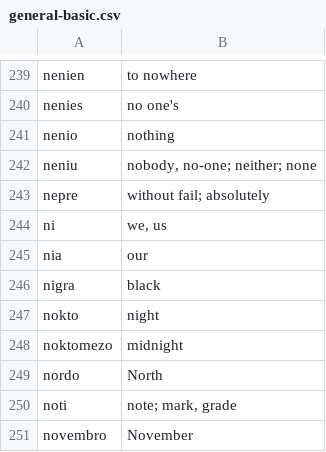
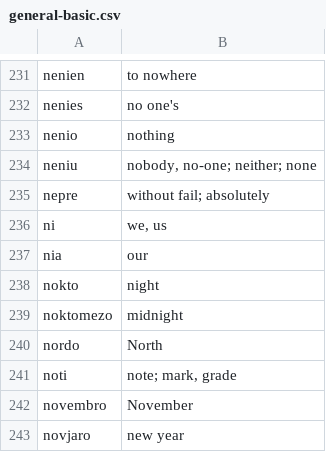
Before and after one commit to paulmakepeace/vortlisto, a CSV file: csv/general-basic.csv, drawn as a sheet; only a part is shown, gaps mark what is left out; the shorter side is filled out with more unchanged rows; the diff covers the shown part only.

```diff
--- a/csv/general-basic.csv
+++ b/csv/general-basic.csv
@@ -245,3 +237,2 @@ ni,"we, us"
 nia,our
-nigra,black
 nokto,night
```
Also changed, not shown: 10 removed rows elsewhere in this file, 2 other files.
